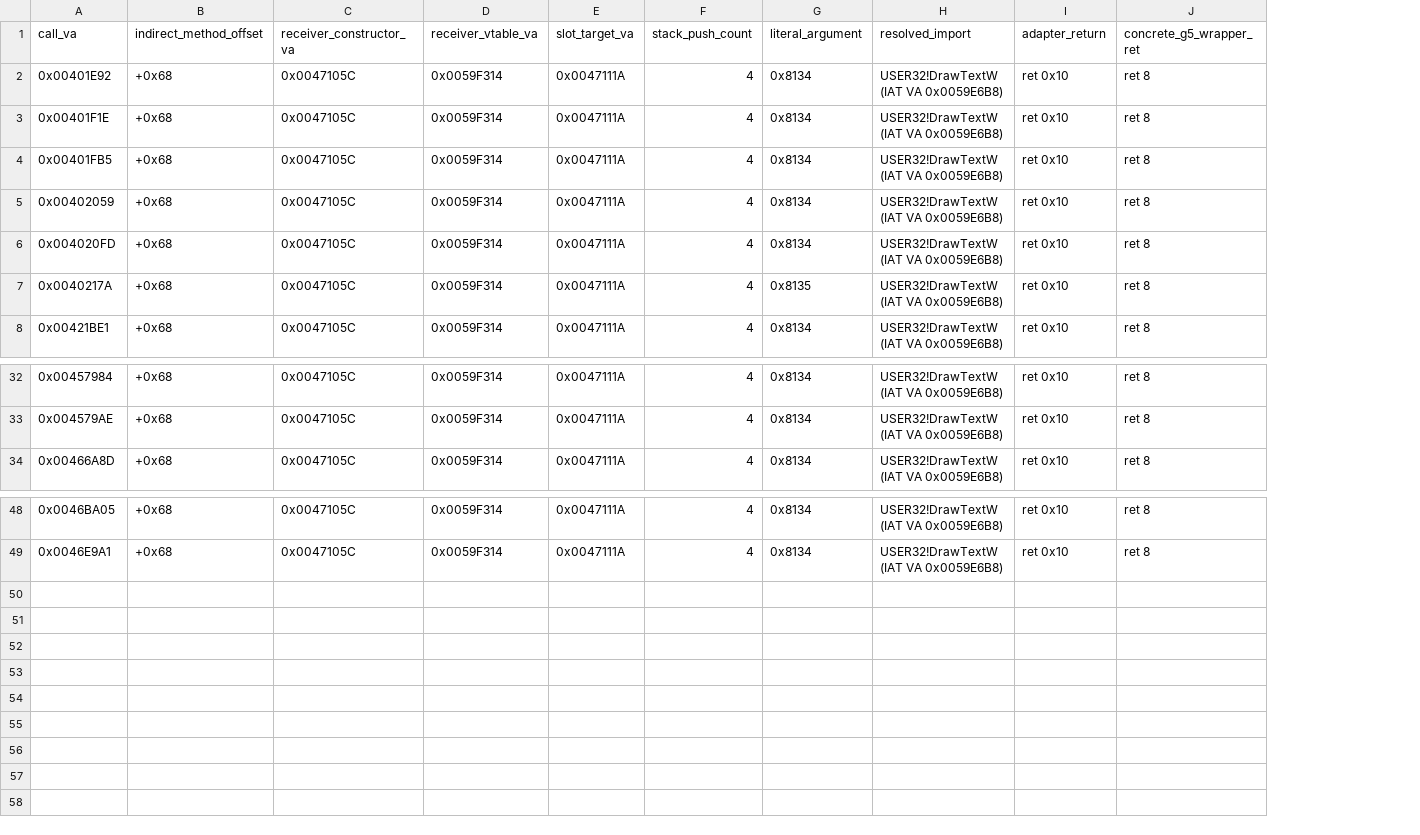
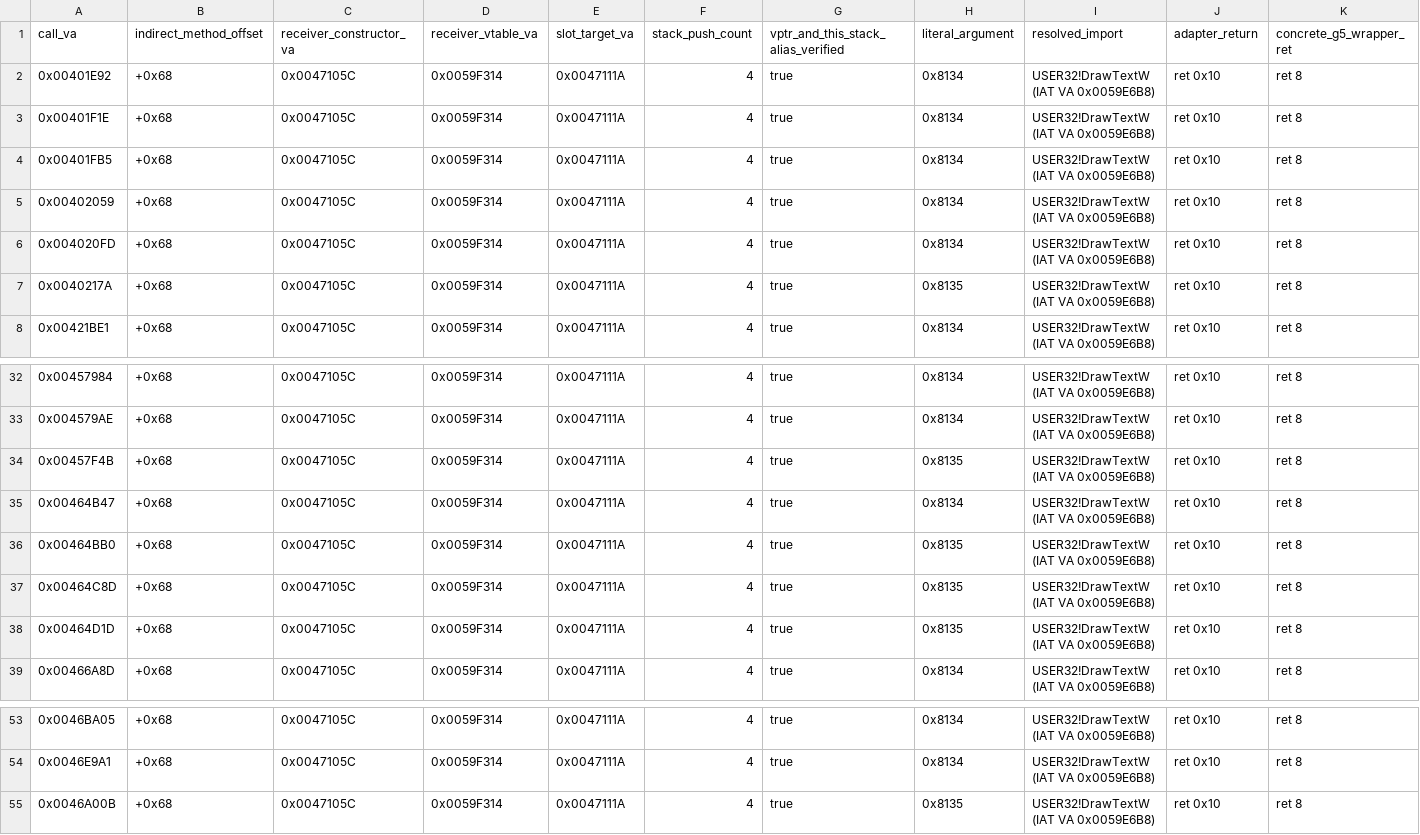
Before and after one commit to shubh-3011/rk-keyboard-software-research, a CSV file: docs/rk-406-vtable-68-resolution.csv, drawn as a sheet; only a part is shown, gaps mark what is left out; rows hold the shown columns only; the diff names each change by its address in the sheet, - before the commit and + after, or states it on an @@ line.

Commit message:
Correct stack aliases and trace remaining text receiver paths

```diff
--- a/docs/rk-406-vtable-68-resolution.csv
+++ b/docs/rk-406-vtable-68-resolution.csv
+column G, rows 1-8: vptr_and_this_stack_alias_verified | true | true | true | true | true | true | true; rows 32-33: true | true; row 39: true; rows 53-54: true | true
+row 34: 0x00457F4B | +0x68 | 0x0047105C | 0x0059F314 | 0x0047111A | 4 | true | 0x8135 | USER32!DrawTextW (IAT VA 0x0059E6B8) | ret 0x10 | ret 8
+row 35: 0x00464B47 | +0x68 | 0x0047105C | 0x0059F314 | 0x0047111A | 4 | true | 0x8134 | USER32!DrawTextW (IAT VA 0x0059E6B8) | ret 0x10 | ret 8
+row 36: 0x00464BB0 | +0x68 | 0x0047105C | 0x0059F314 | 0x0047111A | 4 | true | 0x8135 | USER32!DrawTextW (IAT VA 0x0059E6B8) | ret 0x10 | ret 8
+row 37: 0x00464C8D | +0x68 | 0x0047105C | 0x0059F314 | 0x0047111A | 4 | true | 0x8135 | USER32!DrawTextW (IAT VA 0x0059E6B8) | ret 0x10 | ret 8
+row 38: 0x00464D1D | +0x68 | 0x0047105C | 0x0059F314 | 0x0047111A | 4 | true | 0x8135 | USER32!DrawTextW (IAT VA 0x0059E6B8) | ret 0x10 | ret 8
+row 55: 0x0046A00B | +0x68 | 0x0047105C | 0x0059F314 | 0x0047111A | 4 | true | 0x8135 | USER32!DrawTextW (IAT VA 0x0059E6B8) | ret 0x10 | ret 8
```
Also changed, not shown: docs/rk-406-vcall-candidate-census.csv, 13 other files.
